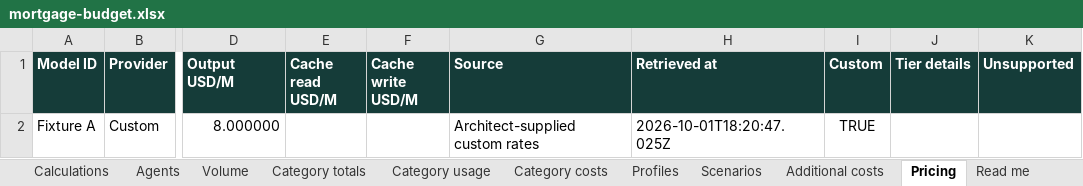
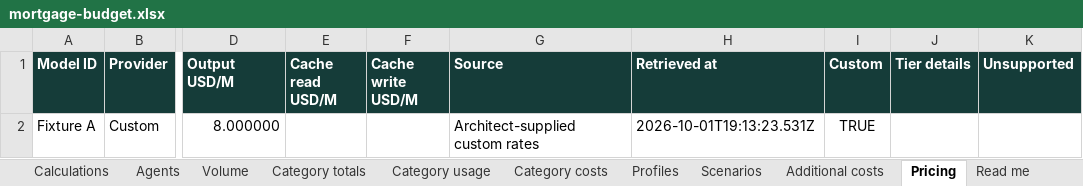
Before and after one commit to sandiplahiri/agent-cost-estimator, an Excel workbook: artifacts/mortgage-budget.xlsx, sheet Pricing, drawn as a sheet; only a part is shown, gaps mark what is left out; values as stored, in another font and other column widths than the file's, no borders; the diff names each change by its address in the sheet, - before the commit and + after, or states it on an @@ line.

```diff
--- a/artifacts/mortgage-budget.xlsx (sheet Pricing)
+++ b/artifacts/mortgage-budget.xlsx (sheet Pricing)
-H2 (Retrieved at): 2026-10-01T18:20:47.025Z
+H2 (Retrieved at): 2026-10-01T19:13:23.531Z
```
Also changed, not shown: sheet Category costs, sheet Additional costs, sheet Read me, artifacts/cache-hit-budget.xlsx, artifacts/daily-volume-budget.xlsx, 23 other files.
